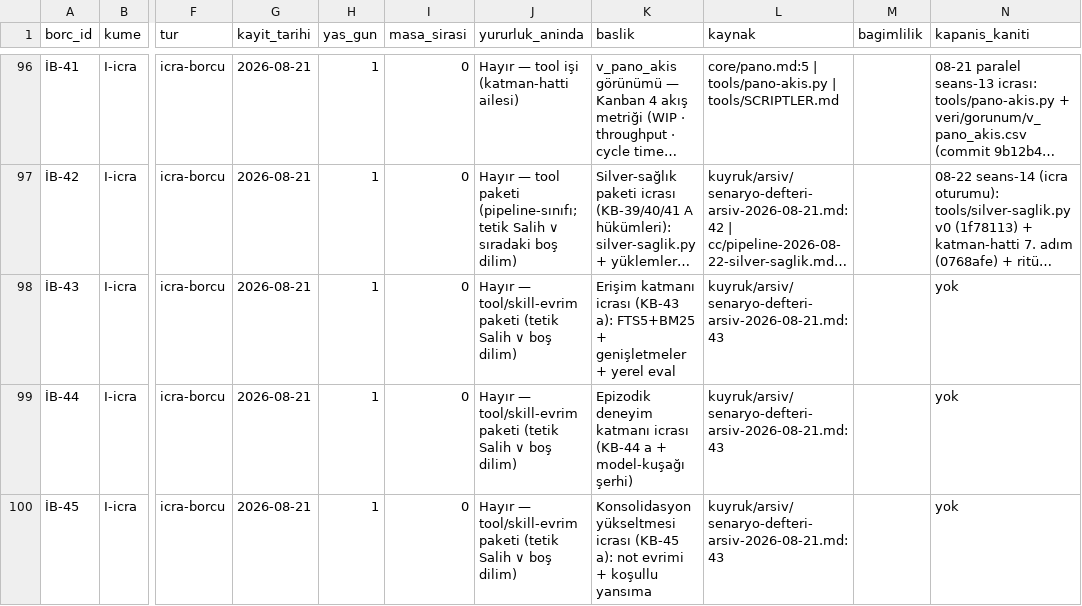
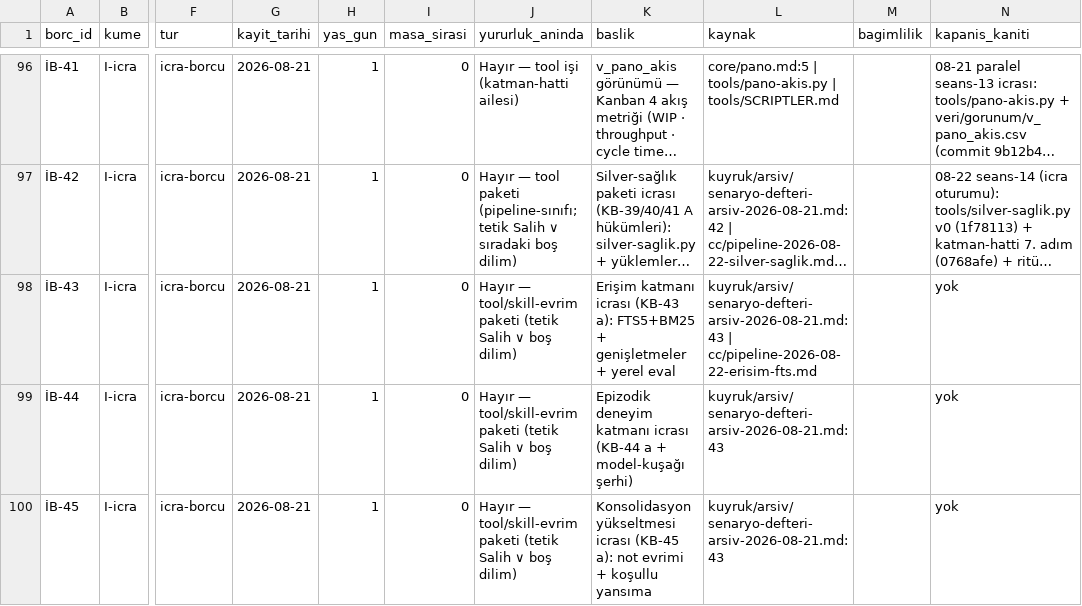
Before and after one commit to salihsahinin/sistem, a CSV file: veri/gorunum/v_karar_borcu.csv, drawn as a sheet; only a part is shown, gaps mark what is left out; long unchanged cells end in …; the diff names each change by its address in the sheet, - before the commit and + after, or states it on an @@ line.

```diff
--- a/veri/gorunum/v_karar_borcu.csv
+++ b/veri/gorunum/v_karar_borcu.csv
-L98 (kaynak): kuyruk/arsiv/senaryo-defteri-arsiv-2026-08-21.md:43
+L98 (kaynak): kuyruk/arsiv/senaryo-defteri-arsiv-2026-08-21.md:43 | cc/pipeline-2026-08-22-erisim-fts.md
```
Also changed, not shown: veri/gorunum/v_boyut_anahtar.csv, veri/gorunum/v_hareket_gunluk.csv, 30 other files.
